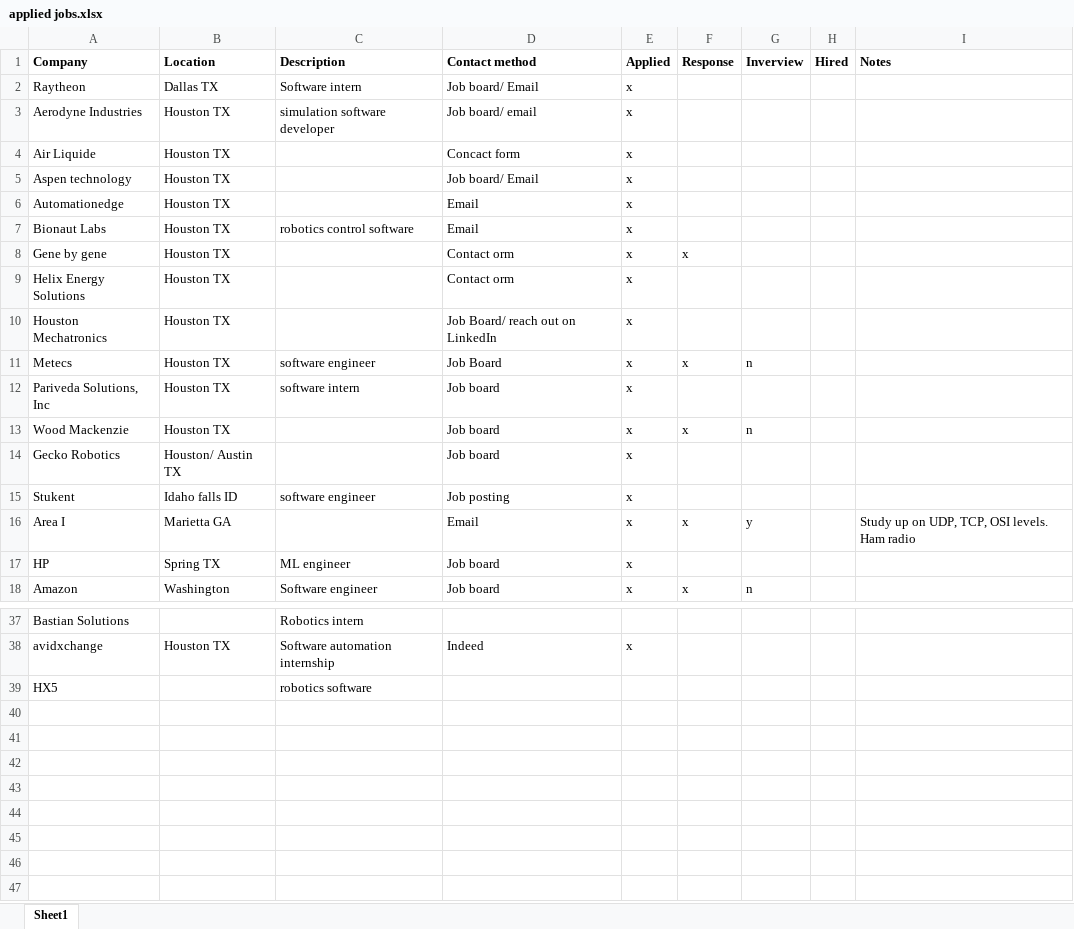
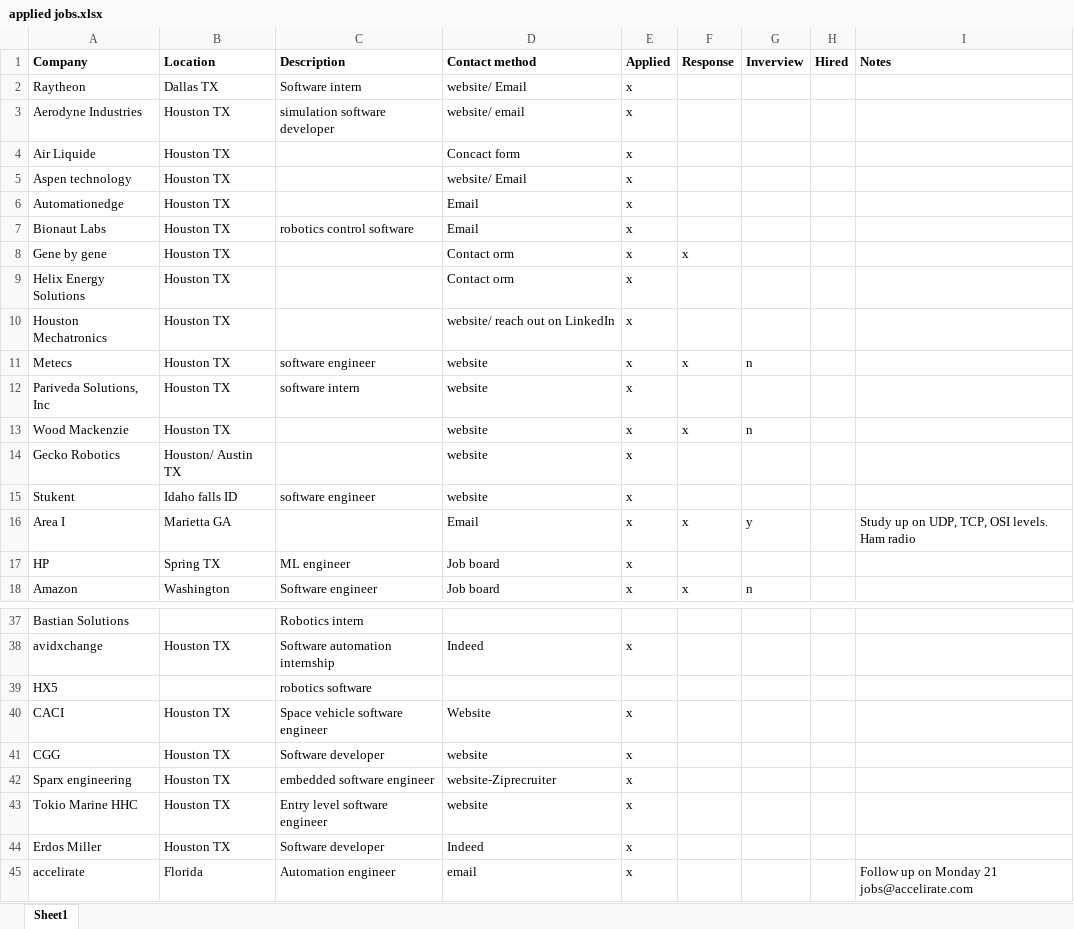
Before and after one commit to einelson/einelson.github.io, an Excel workbook: work_experience/data/applied jobs.xlsx, sheet Sheet1, drawn as a sheet; only a part is shown, gaps mark what is left out; values as stored, in another font and other column widths than the file's, no borders; the diff covers the shown part only; the diff names each change by its address in the sheet, - before the commit and + after, or states it on an @@ line.

Commit message:
update applied jobs

```diff
--- a/work_experience/data/applied jobs.xlsx (sheet Sheet1)
+++ b/work_experience/data/applied jobs.xlsx (sheet Sheet1)
-D2 (Contact method): Job board/ Email
+D2 (Contact method): website/ Email
-D3 (Contact method): Job board/ email
+D3 (Contact method): website/ email
-D5 (Contact method): Job board/ Email
+D5 (Contact method): website/ Email
-D10 (Contact method): Job Board/ reach out on LinkedIn
+D10 (Contact method): website/ reach out on LinkedIn
-D11 (Contact method): Job Board
+D11 (Contact method): website
-D12:D14 (Contact method): Job board
+D12:D14 (Contact method): website
-D15 (Contact method): Job posting
+D15 (Contact method): website
+row 40: CACI | Houston TX | Space vehicle software engineer | Website | x
+row 41: CGG | Houston TX | Software developer | website | x
+row 42: Sparx engineering | Houston TX | embedded software engineer | website-Ziprecruiter | x
+row 43: Tokio Marine HHC | Houston TX | Entry level software engineer | website | x
+row 44: Erdos Miller | Houston TX | Software developer | Indeed | x
+row 45: accelirate | Florida | Automation engineer | email | x |  |  |  | Follow up on Monday 21 jobs@accelirate.com
```
Also changed, not shown: 2 edited cells elsewhere in this sheet, 1 other file.
